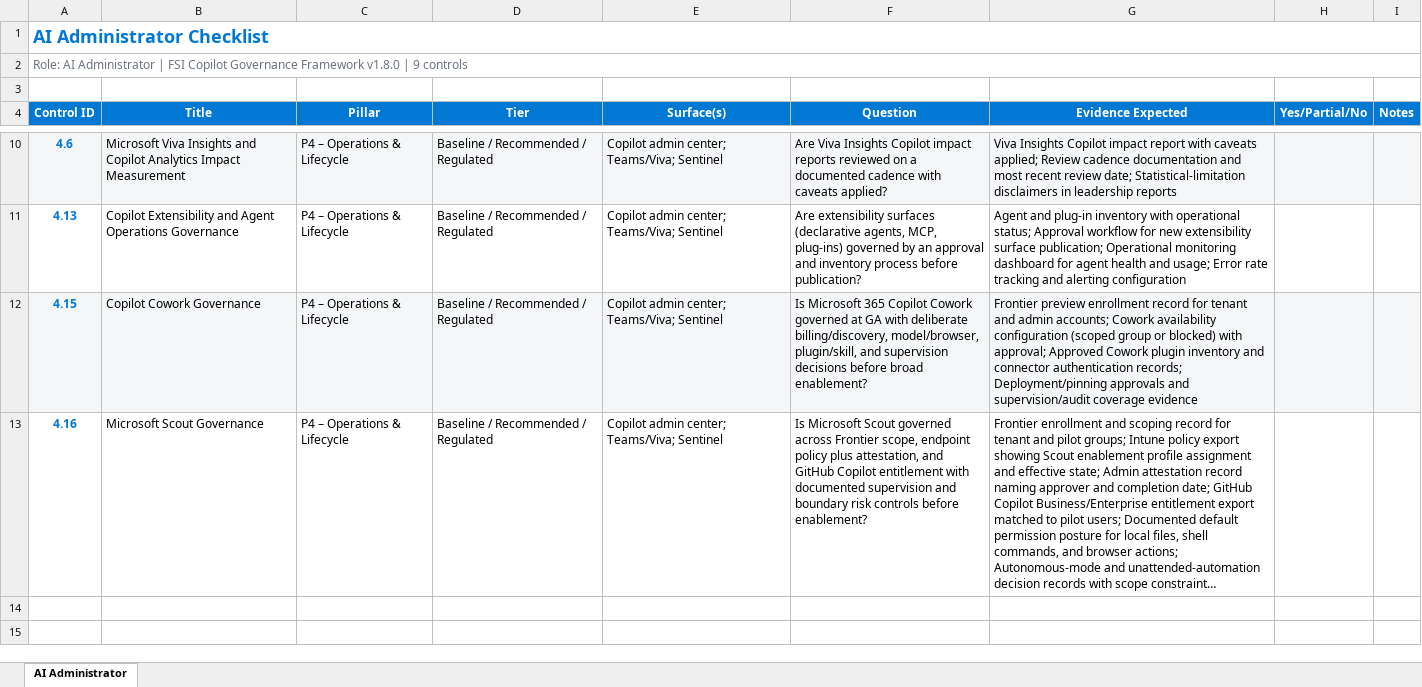
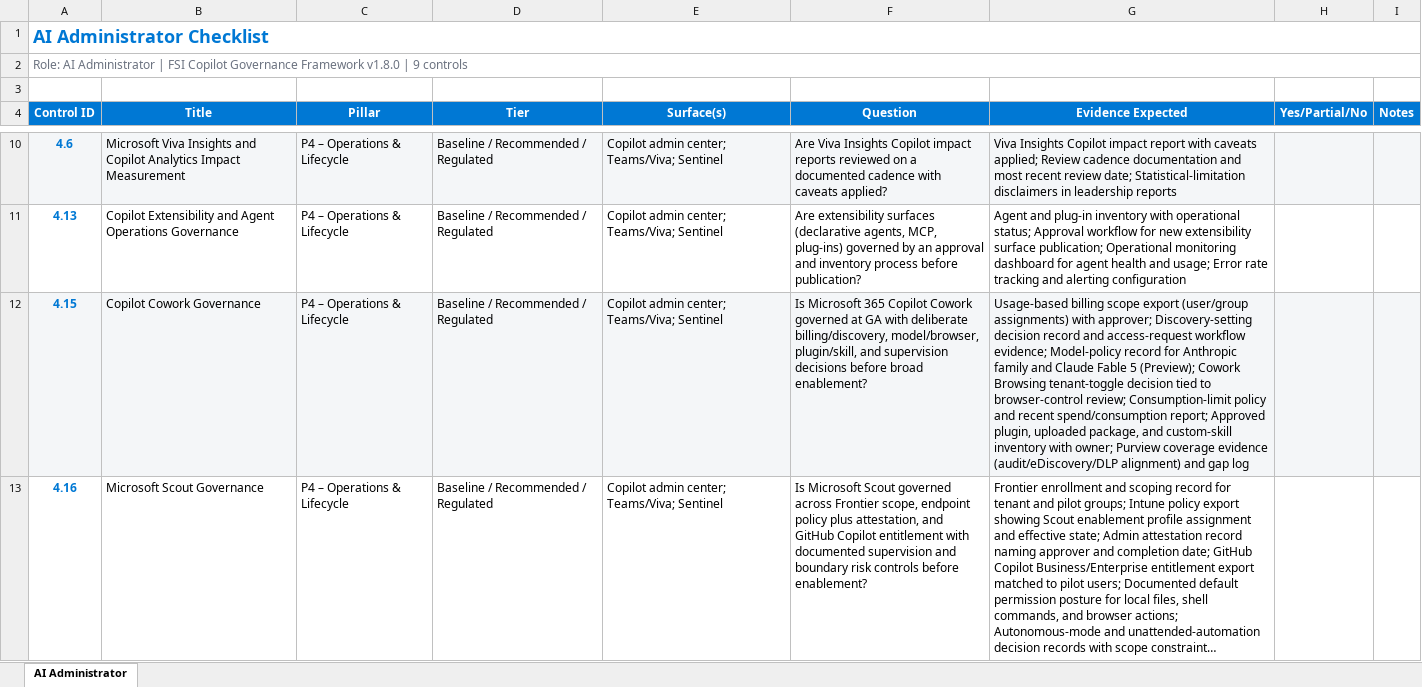
Before and after one commit to judeper/FSI-CopilotGov, an Excel workbook: assessment/templates/ai-administrator-checklist.xlsx, sheet AI Administrator, drawn as a sheet; only a part is shown, gaps mark what is left out; long unchanged cells end in …; values as stored, in another font and other column widths than the file's, no borders; the diff names each change by its address in the sheet, - before the commit and + after, or states it on an @@ line.

```diff
--- a/assessment/templates/ai-administrator-checklist.xlsx (sheet AI Administrator)
+++ b/assessment/templates/ai-administrator-checklist.xlsx (sheet AI Administrator)
-G12 (Evidence Expected): Frontier preview enrollment record for tenant and admin accounts; Cowork availability configuration (scoped group or blocked) with approval; Approved Cowork plugin inventory and connector authentication records; Deployment/pinning approvals and supervision/audit coverage evidence
+G12 (Evidence Expected): Usage-based billing scope export (user/group assignments) with approver; Discovery-setting decision record and access-request workflow evidence; Model-policy record for Anthropic family and Claude Fable 5 (Preview); Cowork Browsing tenant-toggle decision tied to browser-control review; Consumption-limit policy and recent spend/consumption report; Approved plugin, uploaded package, and custom-skill inventory with owner; Purview coverage evidence (audit/eDiscovery/DLP alignment) and gap log
```
Also changed, not shown: assessment/templates/governance-maturity-dashboard.xlsx, assessment/templates/m365-global-admin-or-copilot-admin-checklist.xlsx, 28 other files.
